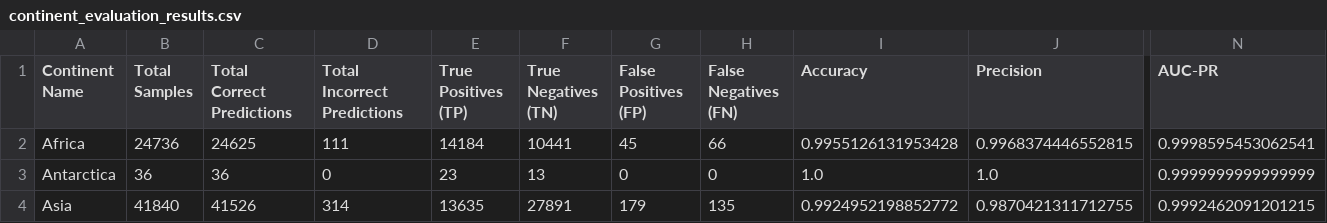
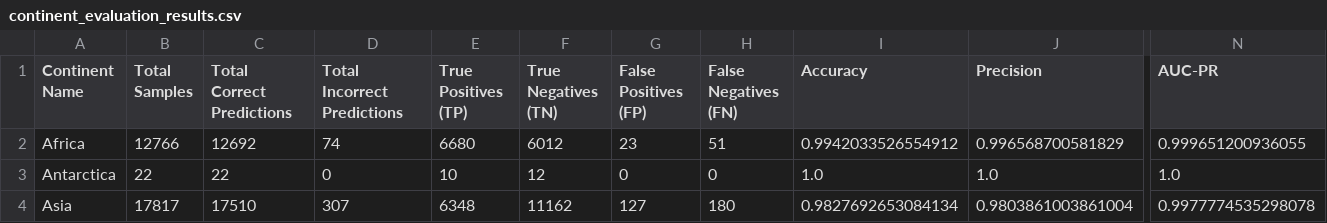
Before and after one commit to rspseshasai/vandalism_detection_osm, a CSV file: data/contribution_data/processed/random/geographical_evaluation_results/continent_evaluation_results.csv, drawn as a sheet; only a part is shown, gaps mark what is left out; the diff covers the shown part only; the diff names each change by its address in the sheet, - before the commit and + after, or states it on an @@ line.

```diff
--- a/data/contribution_data/processed/random/geographical_evaluation_results/continent_evaluation_results.csv
+++ b/data/contribution_data/processed/random/geographical_evaluation_results/continent_evaluation_results.csv
-B2 (Total Samples): 24736
+B2 (Total Samples): 12766
-C2 (Total Correct Predictions): 24625
+C2 (Total Correct Predictions): 12692
-D2 (Total Incorrect Predictions): 111
+D2 (Total Incorrect Predictions): 74
-E2 (True Positives (TP)): 14184
+E2 (True Positives (TP)): 6680
-F2 (True Negatives (TN)): 10441
+F2 (True Negatives (TN)): 6012
-G2 (False Positives (FP)): 45
+G2 (False Positives (FP)): 23
-H2 (False Negatives (FN)): 66
+H2 (False Negatives (FN)): 51
-I2 (Accuracy): 0.9955126131953428
+I2 (Accuracy): 0.9942033526554912
-J2 (Precision): 0.9968374446552815
+J2 (Precision): 0.996568700581829
-N2 (AUC-PR): 0.9998595453062541
+N2 (AUC-PR): 0.999651200936055
-B3 (Total Samples): 36
+B3 (Total Samples): 22
-C3 (Total Correct Predictions): 36
+C3 (Total Correct Predictions): 22
-E3 (True Positives (TP)): 23
+E3 (True Positives (TP)): 10
-F3 (True Negatives (TN)): 13
+F3 (True Negatives (TN)): 12
-N3 (AUC-PR): 0.9999999999999999
+N3 (AUC-PR): 1.0
-B4 (Total Samples): 41840
+B4 (Total Samples): 17817
-C4 (Total Correct Predictions): 41526
+C4 (Total Correct Predictions): 17510
-D4 (Total Incorrect Predictions): 314
+D4 (Total Incorrect Predictions): 307
-E4 (True Positives (TP)): 13635
+E4 (True Positives (TP)): 6348
-F4 (True Negatives (TN)): 27891
+F4 (True Negatives (TN)): 11162
-G4 (False Positives (FP)): 179
+G4 (False Positives (FP)): 127
-H4 (False Negatives (FN)): 135
+H4 (False Negatives (FN)): 180
-I4 (Accuracy): 0.9924952198852772
+I4 (Accuracy): 0.9827692653084134
-J4 (Precision): 0.9870421311712755
+J4 (Precision): 0.9803861003861004
-N4 (AUC-PR): 0.9992462091201215
+N4 (AUC-PR): 0.9977774535298078
```
Also changed, not shown: 71 edited cells elsewhere in this file, data/contribution_data/processed/random/geographical_evaluation_results/country_evaluation_results.csv, 23 other files.
